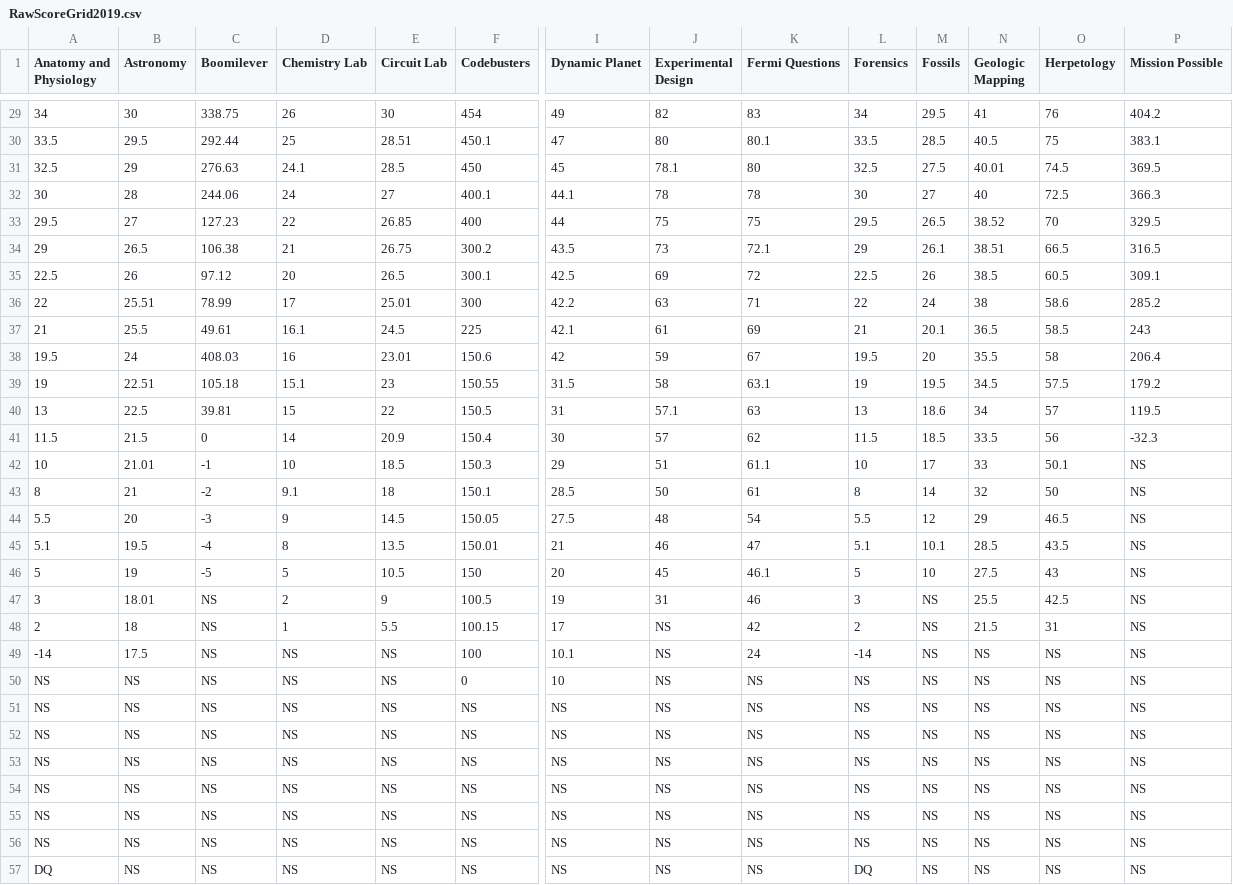
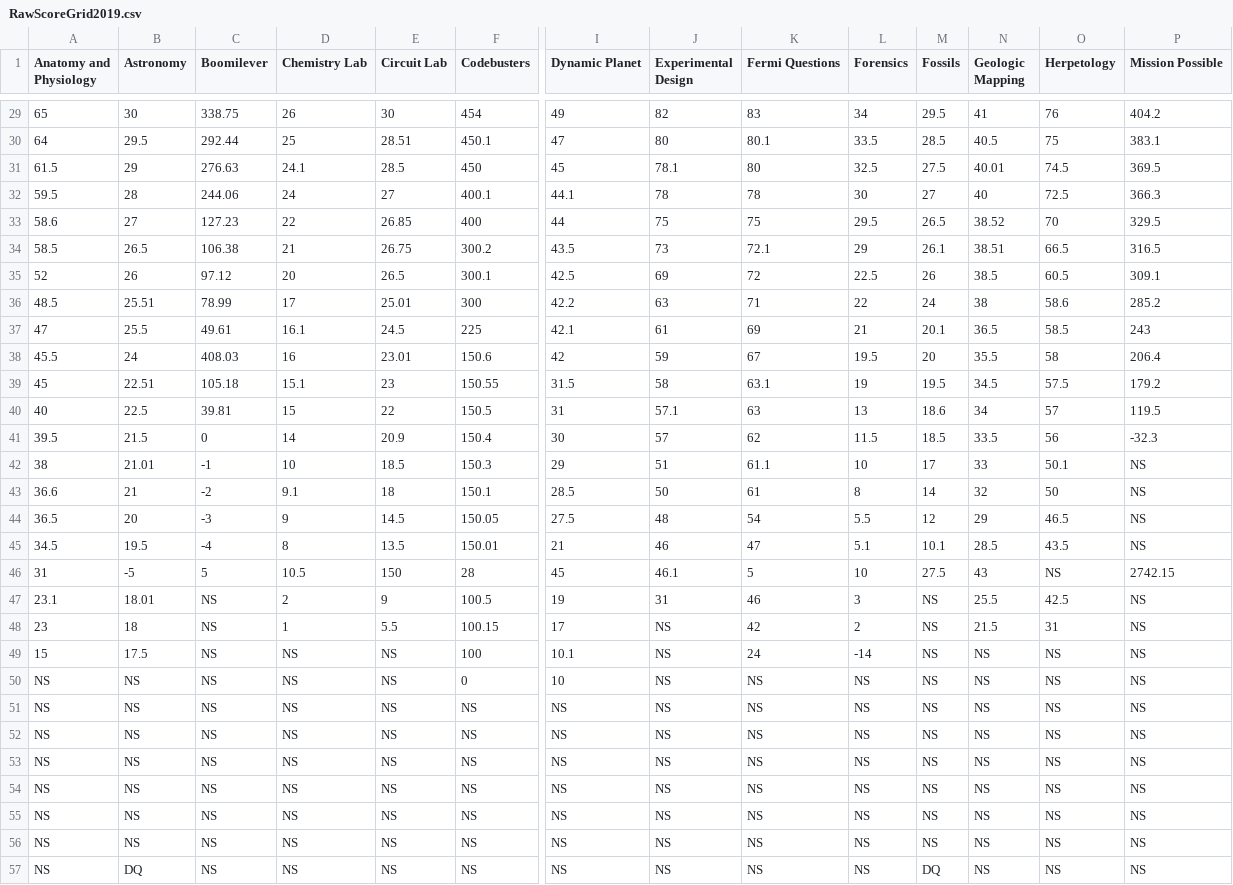
Before and after one commit to dfan/puscioly, a CSV file: scripts/RawScoreGrid2019.csv, drawn as a sheet; only a part is shown, gaps mark what is left out; removed rows and columns are numbered as before the commit, all else as after; rows hold the shown columns only; the diff covers the shown part only; the diff names each change by its address in the sheet, - before the commit and + after, or states it on an @@ line.

Commit message:
updated anatomy histogram

```diff
--- a/scripts/RawScoreGrid2019.csv
+++ b/scripts/RawScoreGrid2019.csv
-A29 (Anatomy and Physiology): 34
+A29 (Anatomy and Physiology): 65
-A30 (Anatomy and Physiology): 33.5
+A30 (Anatomy and Physiology): 64
-A31 (Anatomy and Physiology): 32.5
+A31 (Anatomy and Physiology): 61.5
-A32 (Anatomy and Physiology): 30
+A32 (Anatomy and Physiology): 59.5
-A33 (Anatomy and Physiology): 29.5
+A33 (Anatomy and Physiology): 58.6
-A34 (Anatomy and Physiology): 29
+A34 (Anatomy and Physiology): 58.5
-A35 (Anatomy and Physiology): 22.5
+A35 (Anatomy and Physiology): 52
-A36 (Anatomy and Physiology): 22
+A36 (Anatomy and Physiology): 48.5
-A37 (Anatomy and Physiology): 21
+A37 (Anatomy and Physiology): 47
-A38 (Anatomy and Physiology): 19.5
+A38 (Anatomy and Physiology): 45.5
-A39 (Anatomy and Physiology): 19
+A39 (Anatomy and Physiology): 45
-A40 (Anatomy and Physiology): 13
+A40 (Anatomy and Physiology): 40
-A41 (Anatomy and Physiology): 11.5
+A41 (Anatomy and Physiology): 39.5
-A42 (Anatomy and Physiology): 10
+A42 (Anatomy and Physiology): 38
-A43 (Anatomy and Physiology): 8
+A43 (Anatomy and Physiology): 36.6
-A44 (Anatomy and Physiology): 5.5
+A44 (Anatomy and Physiology): 36.5
-A45 (Anatomy and Physiology): 5.1
+A45 (Anatomy and Physiology): 34.5
-row 46: 5 | 19 | -5 | 5 | 10.5 | 150 | 20 | 45 | 46.1 | 5 | 10 | 27.5 | 43 | NS
+row 46: 31 | -5 | 5 | 10.5 | 150 | 28 | 45 | 46.1 | 5 | 10 | 27.5 | 43 | NS | 2742.15
-A47 (Anatomy and Physiology): 3
+A47 (Anatomy and Physiology): 23.1
-A48 (Anatomy and Physiology): 2
+A48 (Anatomy and Physiology): 23
-A49 (Anatomy and Physiology): -14
+A49 (Anatomy and Physiology): 15
-A57 (Anatomy and Physiology): DQ
+A57 (Anatomy and Physiology): NS
-B57 (Astronomy): NS
+B57 (Astronomy): DQ
-L57 (Forensics): DQ
+L57 (Forensics): NS
-M57 (Fossils): NS
+M57 (Fossils): DQ
```
Also changed, not shown: 27 edited cells elsewhere in this file, 1 other file.
